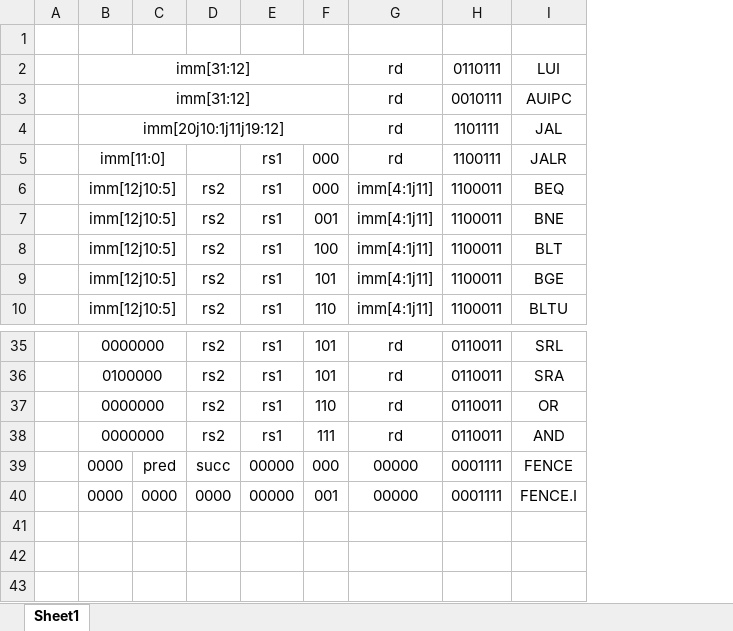
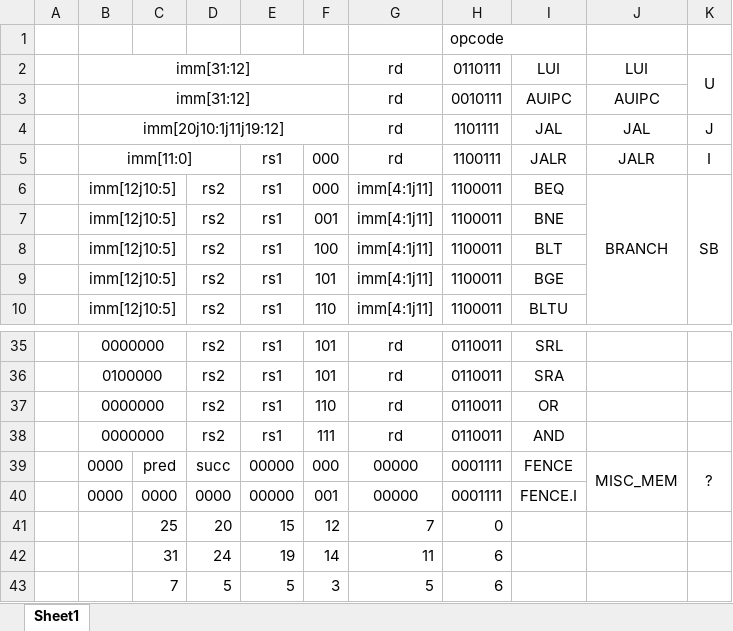
Before and after one commit to TimerChen/CPU_RISC-V, an Excel workbook: material/Instructions.xlsx, sheet Sheet1, drawn as a sheet; only a part is shown, gaps mark what is left out; values as stored, in another font and other column widths than the file's, no borders; removed rows and columns are numbered as before the commit, all else as after; the diff names each change by its address in the sheet, - before the commit and + after, or states it on an @@ line.

```diff
--- a/material/Instructions.xlsx (sheet Sheet1)
+++ b/material/Instructions.xlsx (sheet Sheet1)
+column J, rows 2-6: LUI | AUIPC | JAL | JALR | BRANCH; row 39: MISC_MEM
+column K, rows 2-6: U |  | J | I | SB; row 39: ?
-H1: (empty)
+H1: opcode
-B5:C5 merged
+B5:D5 merged
+row 41:  |  | 25 | 20 | 15 | 12 | 7 | 0
+row 42:  |  | 31 | 24 | 19 | 14 | 11 | 6
+row 43:  |  | 7 | 5 | 5 | 3 | 5 | 6
```
Also changed, not shown: 14 other files.
